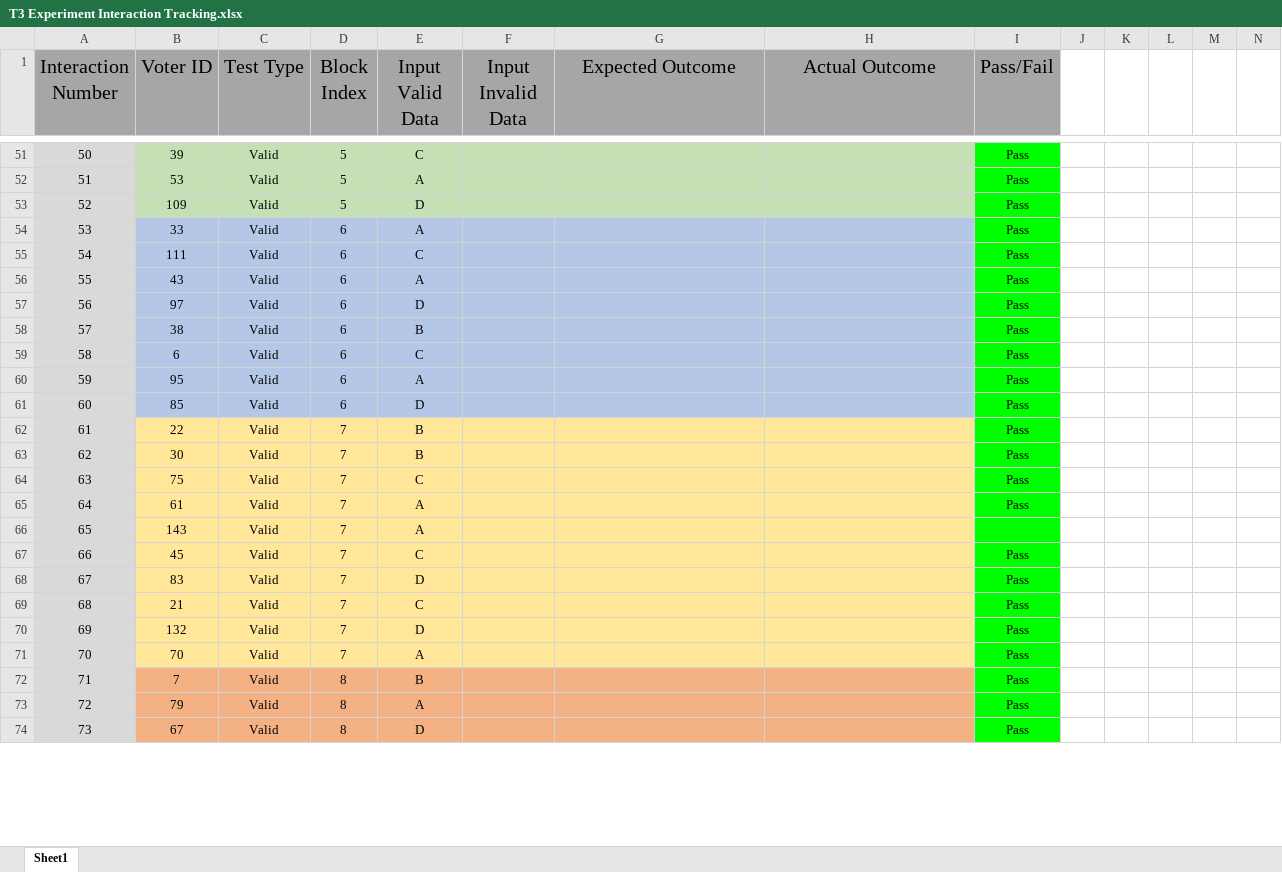
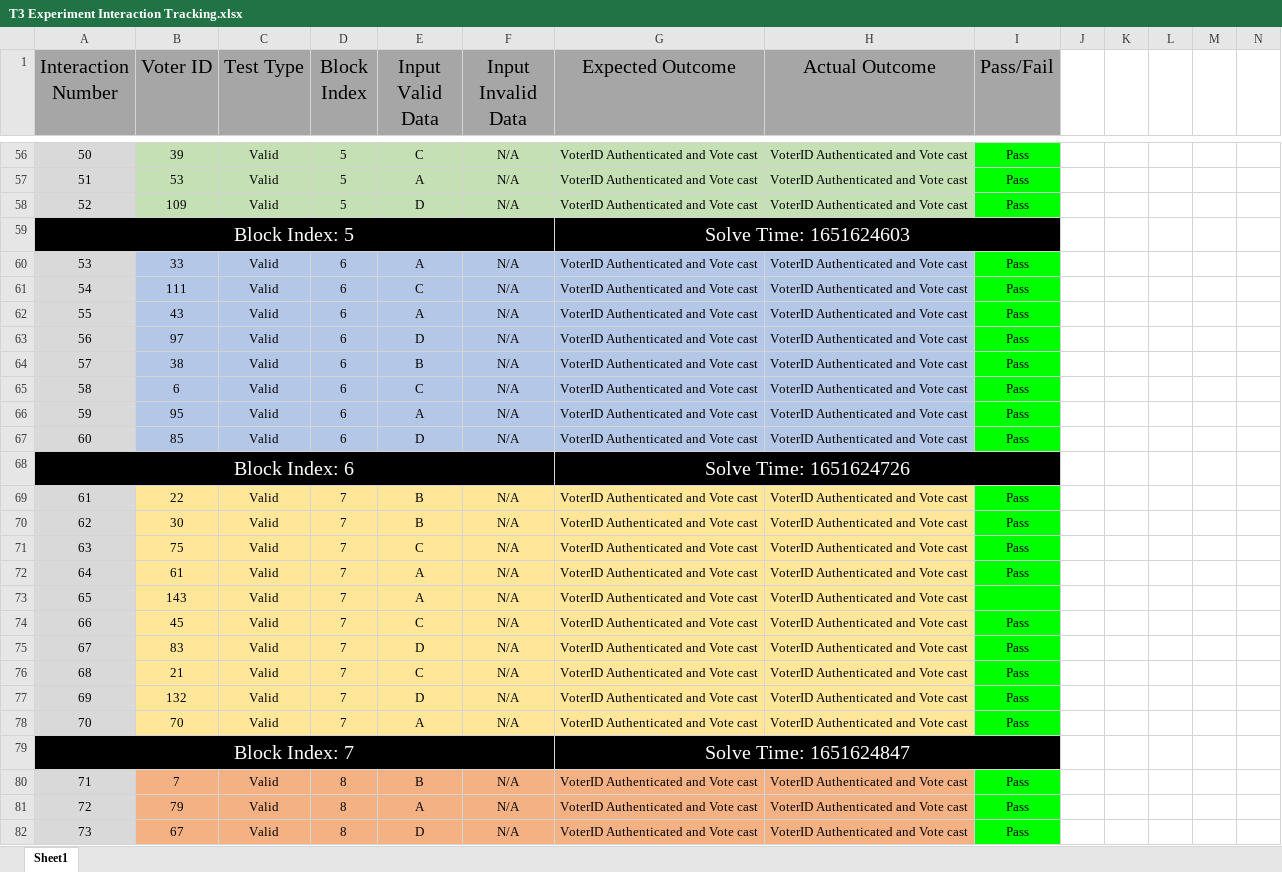
Before and after one commit to TeckLlama/Blockchain-Voting-System, an Excel workbook: Experement Build/Test 3/T3 Experiment Interaction Tracking.xlsx, sheet Sheet1, drawn as a sheet; only a part is shown, gaps mark what is left out; values as stored, in another font and other column widths than the file's, no borders; addresses are those after the commit; rows hold the shown columns only; the diff covers the shown part only; the diff names each change by its address in the sheet, - before the commit and + after, or states it on an @@ line.

```diff
--- a/Experement Build/Test 3/T3 Experiment Interaction Tracking.xlsx (sheet Sheet1)
+++ b/Experement Build/Test 3/T3 Experiment Interaction Tracking.xlsx (sheet Sheet1)
-F56:F58 (Input Invalid Data): (empty)
+F56:F58 (Input Invalid Data): N/A
-G56:G58 (Expected Outcome): (empty)
+G56:G58 (Expected Outcome): VoterID Authenticated and Vote cast
-H56:H58 (Actual Outcome): (empty)
+H56:H58 (Actual Outcome): VoterID Authenticated and Vote cast
+row 59: Block Index: 5 |  |  |  |  |  | Solve Time: 1651624603
-F60:F67 (Input Invalid Data): (empty)
+F60:F67 (Input Invalid Data): N/A
-G60:G67 (Expected Outcome): (empty)
+G60:G67 (Expected Outcome): VoterID Authenticated and Vote cast
-H60:H67 (Actual Outcome): (empty)
+H60:H67 (Actual Outcome): VoterID Authenticated and Vote cast
+row 68: Block Index: 6 |  |  |  |  |  | Solve Time: 1651624726
-F69:F78 (Input Invalid Data): (empty)
+F69:F78 (Input Invalid Data): N/A
-G69:G78 (Expected Outcome): (empty)
+G69:G78 (Expected Outcome): VoterID Authenticated and Vote cast
-H69:H78 (Actual Outcome): (empty)
+H69:H78 (Actual Outcome): VoterID Authenticated and Vote cast
+row 79: Block Index: 7 |  |  |  |  |  | Solve Time: 1651624847
-F80:F82 (Input Invalid Data): (empty)
+F80:F82 (Input Invalid Data): N/A
-G80:G82 (Expected Outcome): (empty)
+G80:G82 (Expected Outcome): VoterID Authenticated and Vote cast
-H80:H82 (Actual Outcome): (empty)
+H80:H82 (Actual Outcome): VoterID Authenticated and Vote cast
```
Also changed, not shown: 13 added rows, 31 removed rows, 236 edited cells, cell formats, merged cells and row numbers in column A elsewhere in this sheet.
